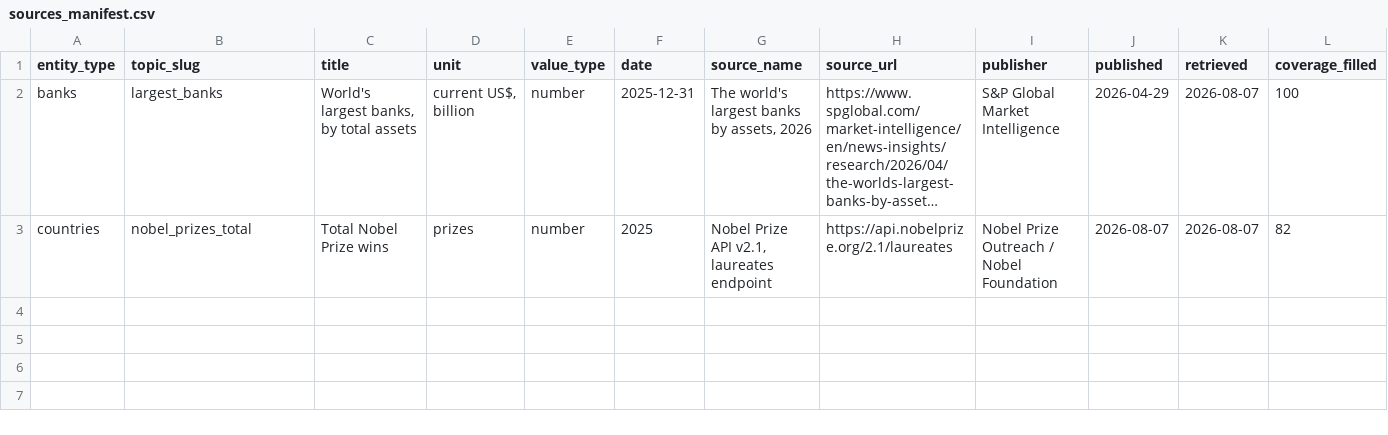
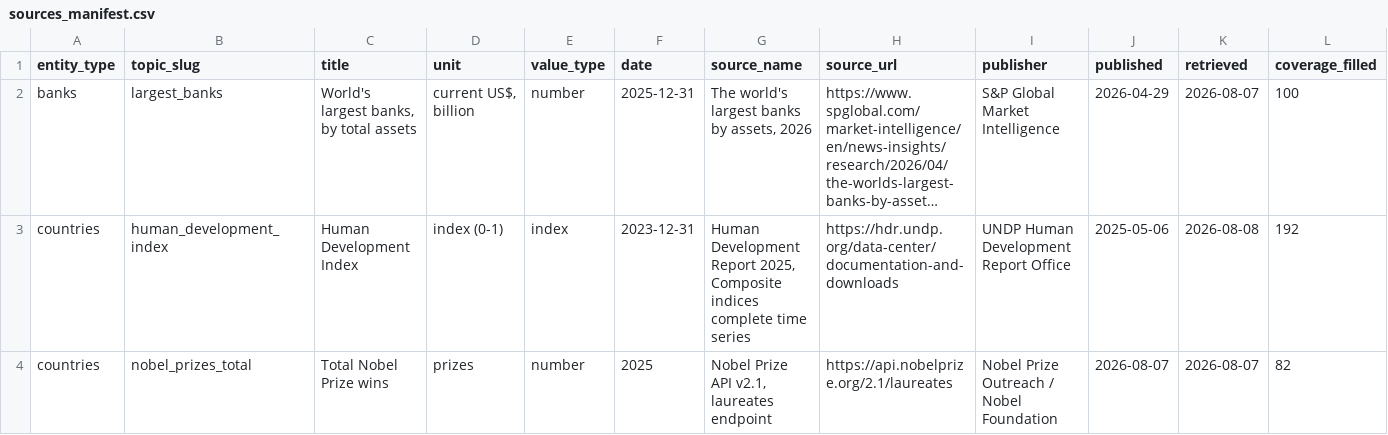
Before and after one commit to kylesayrs/WorldFigures, a CSV file: data/sources_manifest.csv, drawn as a sheet; only a part is shown; long unchanged cells end in …; rows hold the shown columns only; the diff names each change by its address in the sheet, - before the commit and + after, or states it on an @@ line.

```diff
--- a/data/sources_manifest.csv
+++ b/data/sources_manifest.csv
+row 3: countries | human_development_index | Human Development Index | index (0-1) | index | 2023-12-31 | Human Development Report 2025, Composite indices complete time series | https://hdr.undp.org/data-center/documentation-and-downloads | UNDP Human Development Report Office | 2025-05-06 | 2026-08-08 | 192
```
Also changed, not shown: data/countries.csv, topics/table_of_contents.csv.
